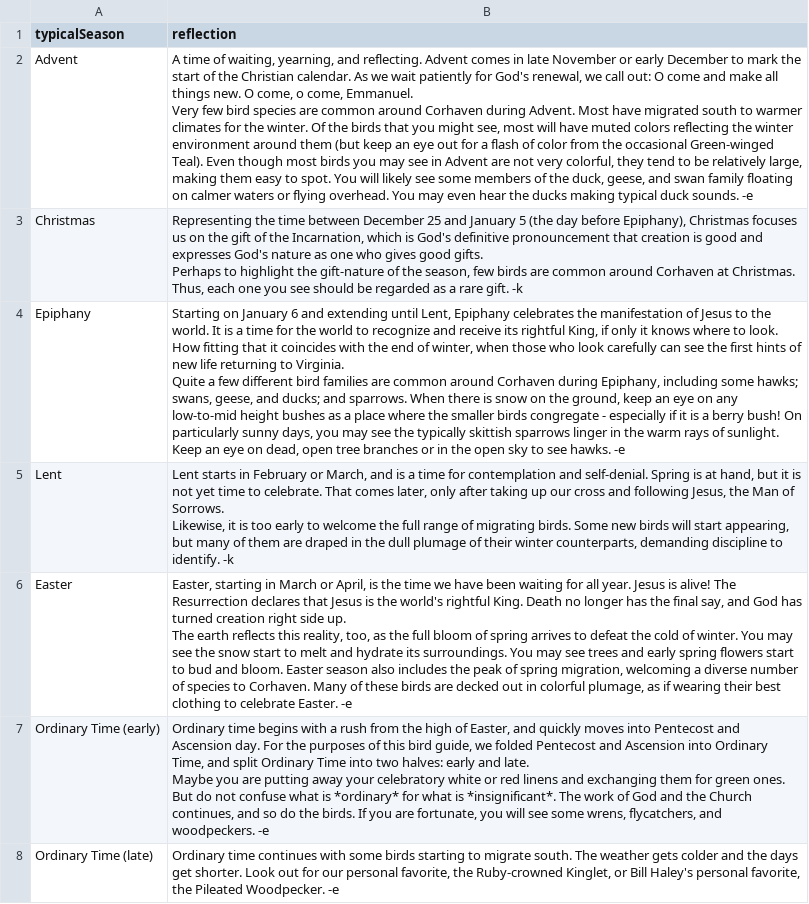
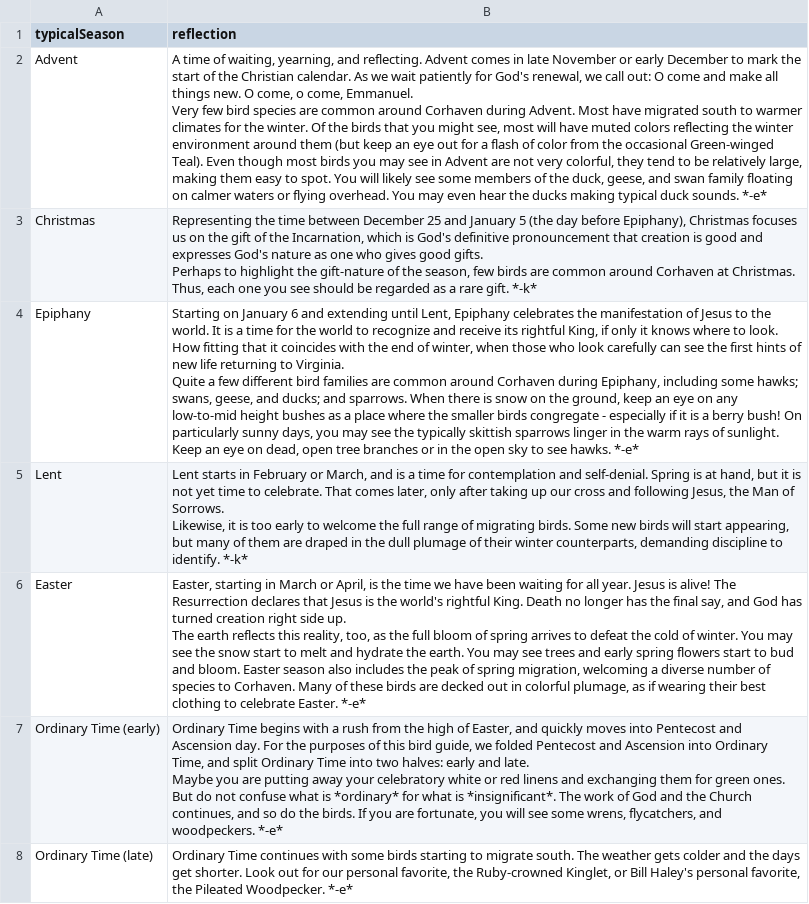
Before and after one commit to eyarzebinski/localbiRds, a CSV file: season-reflections.csv, drawn as a sheet; ↵ is a line break in a cell; the diff names each change by its address in the sheet, - before the commit and + after, or states it on an @@ line.

```diff
--- a/season-reflections.csv
+++ b/season-reflections.csv
-B2 (reflection): …duck sounds. -e
+B2 (reflection): …duck sounds. *-e*
-B3 (reflection): …rare gift. -k
+B3 (reflection): …rare gift. *-k*
-B4 (reflection): …see hawks. -e
+B4 (reflection): …see hawks. *-e*
-B5 (reflection): …to identify. -k
+B5 (reflection): …to identify. *-k*
-B6 (reflection): …and hydrate its surroundings. You may see trees and early spring flowers start to bud and bloom. Easter season also includes the peak of spring migration, welcoming a diverse number of species to Corhaven. Many of these birds are decked out in colorful plumage, as if wearing their best clothing to celebrate Easter. -e
+B6 (reflection): …and hydrate the earth. You may see trees and early spring flowers start to bud and bloom. Easter season also includes the peak of spring migration, welcoming a diverse number of species to Corhaven. Many of these birds are decked out in colorful plumage, as if wearing their best clothing to celebrate Easter. *-e*
-B7 (reflection): Ordinary time begins with a rush from the high of Easter, and quickly moves into Pentecost and Ascension day. For the purposes of this bird guide, we folded Pentecost and Ascension into Ordinary Time, and split Ordinary Time into two halves: early and late. ↵ Maybe you are putting away your celebratory white or red linens and exchanging them for green ones. But do not confuse what is *ordinary* for what is *insignificant*. The work of God and the Church continues, and so do the birds. If you are fortunate, you will see some wrens, flycatchers, and woodpeckers. -e
+B7 (reflection): Ordinary Time begins with a rush from the high of Easter, and quickly moves into Pentecost and Ascension day. For the purposes of this bird guide, we folded Pentecost and Ascension into Ordinary Time, and split Ordinary Time into two halves: early and late. ↵ Maybe you are putting away your celebratory white or red linens and exchanging them for green ones. But do not confuse what is *ordinary* for what is *insignificant*. The work of God and the Church continues, and so do the birds. If you are fortunate, you will see some wrens, flycatchers, and woodpeckers. *-e*
-B8 (reflection): Ordinary time continues with some birds starting to migrate south. The weather gets colder and the days get shorter. Look out for our personal favorite, the Ruby-crowned Kinglet, or Bill Haley's personal favorite, the Pileated Woodpecker. -e
+B8 (reflection): Ordinary Time continues with some birds starting to migrate south. The weather gets colder and the days get shorter. Look out for our personal favorite, the Ruby-crowned Kinglet, or Bill Haley's personal favorite, the Pileated Woodpecker. *-e*
```
Also changed, not shown: 2 other files.
